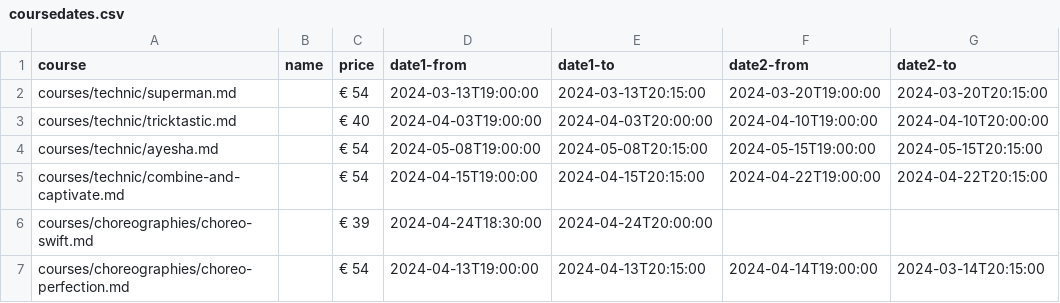
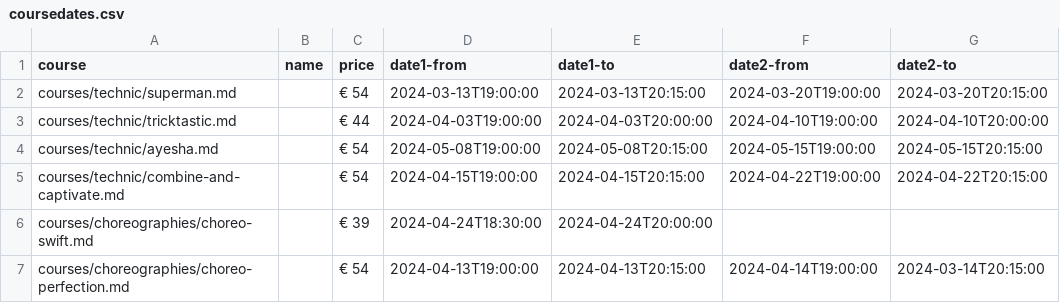
Before and after one commit to ivypoledance/ivypoledance.github.io, a CSV file: coursedates.csv, drawn as a sheet.

Commit message:
Update coursedates.csv

```diff
--- a/coursedates.csv
+++ b/coursedates.csv
@@ -2,3 +2,3 @@ course,name,price,date1-from,date1-to,date2-from,date2-to
 courses/technic/superman.md,,€ 54,2024-03-13T19:00:00,2024-03-13T20:15:00,2024-03-20T19:00:00,2024-03-20T20:15:00
-courses/technic/tricktastic.md,,€ 40,2024-04-03T19:00:00,2024-04-03T20:00:00,2024-04-10T19:00:00,2024-04-10T20:00:00
+courses/technic/tricktastic.md,,€ 44,2024-04-03T19:00:00,2024-04-03T20:00:00,2024-04-10T19:00:00,2024-04-10T20:00:00
 courses/technic/ayesha.md,,€ 54,2024-05-08T19:00:00,2024-05-08T20:15:00,2024-05-15T19:00:00,2024-05-15T20:15:00
```
